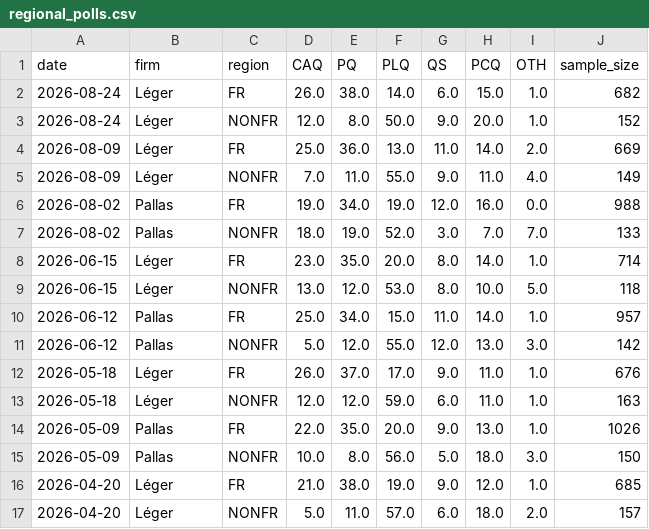
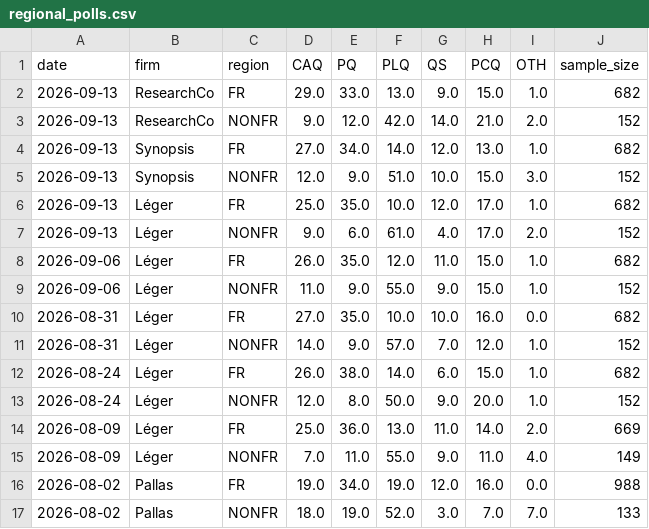
Before and after one commit to SpareRow/CdnPollingModel, a CSV file: qc/regional_polls.csv, drawn as a sheet; only a part is shown; the shorter side is filled out with more unchanged rows.

```diff
--- a/qc/regional_polls.csv
+++ b/qc/regional_polls.csv
@@ -1,2 +1,12 @@
 date,firm,region,CAQ,PQ,PLQ,QS,PCQ,OTH,sample_size
+2026-09-13,ResearchCo,FR,29.0,33.0,13.0,9.0,15.0,1.0,682
+2026-09-13,ResearchCo,NONFR,9.0,12.0,42.0,14.0,21.0,2.0,152
+2026-09-13,Synopsis,FR,27.0,34.0,14.0,12.0,13.0,1.0,682
+2026-09-13,Synopsis,NONFR,12.0,9.0,51.0,10.0,15.0,3.0,152
+2026-09-13,Léger,FR,25.0,35.0,10.0,12.0,17.0,1.0,682
+2026-09-13,Léger,NONFR,9.0,6.0,61.0,4.0,17.0,2.0,152
+2026-09-06,Léger,FR,26.0,35.0,12.0,11.0,15.0,1.0,682
+2026-09-06,Léger,NONFR,11.0,9.0,55.0,9.0,15.0,1.0,152
+2026-08-31,Léger,FR,27.0,35.0,10.0,10.0,16.0,0.0,682
+2026-08-31,Léger,NONFR,14.0,9.0,57.0,7.0,12.0,1.0,152
 2026-08-24,Léger,FR,26.0,38.0,14.0,6.0,15.0,1.0,682
```
Also changed, not shown: qc/raw_polls.csv, qc/seat_history.csv, 22 other files.
